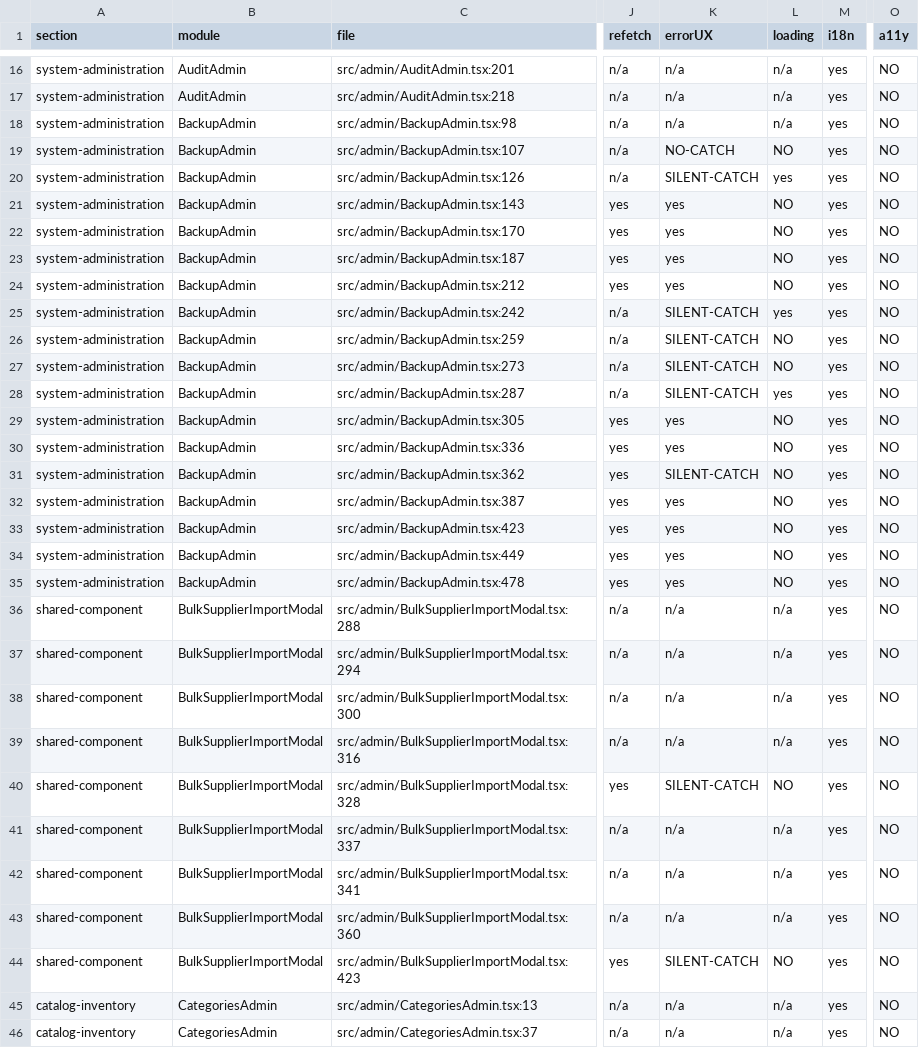
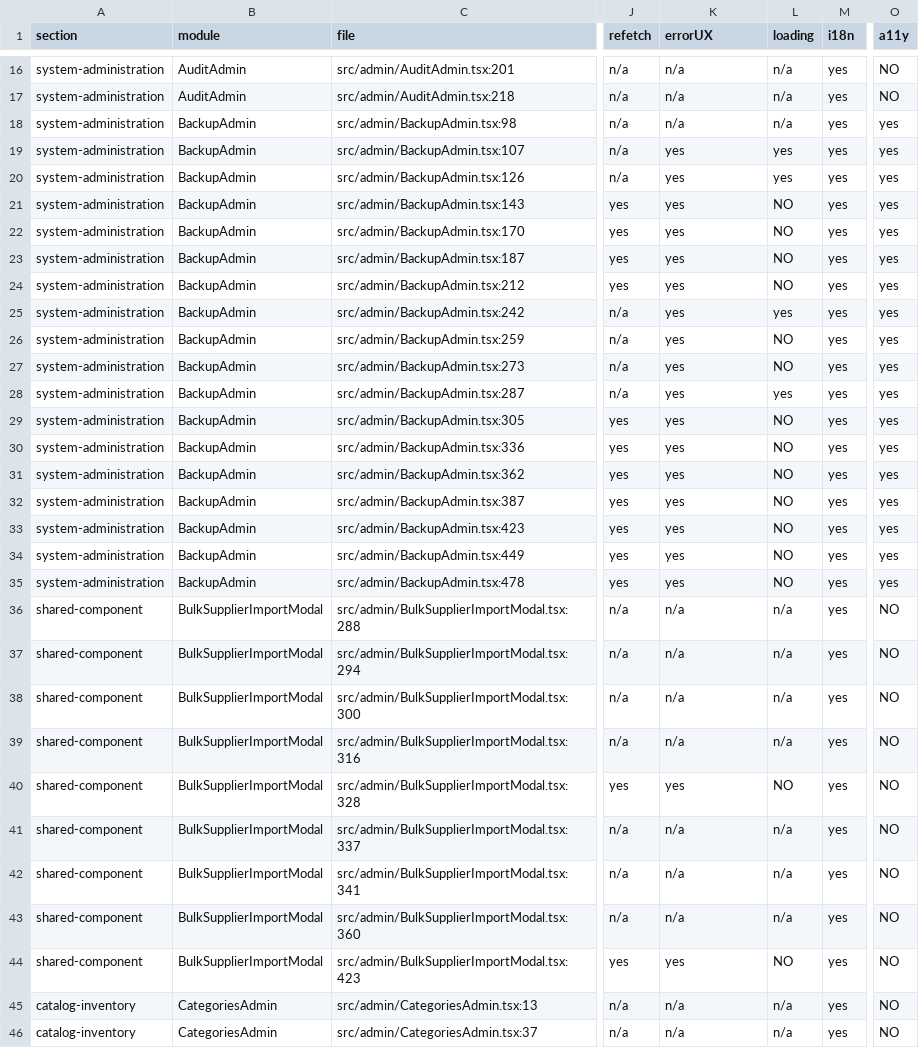
Before and after one commit to md-muntasir-shihab/Kisholoy-BD, a CSV file: docs/audit/PHASE3-findings.csv, drawn as a sheet; only a part is shown, gaps mark what is left out; the diff covers the shown part only; the diff names each change by its address in the sheet, - before the commit and + after, or states it on an @@ line.

Commit message:
fix(phase4-batch4): F-305 surface silent errors across the admin panel
- fix two analyzer defects that made the reported count wrong: a +/-8
  line window that extracted the wrong function body after batch 3
  shifted lines, and a feedback detector that only knew showToast and
  so missed notify()/showNotification() (13 false positives)
- warn when a courier booking fails instead of showing the order as
  dispatched, and when a restore dry-run fails instead of leaving an
  empty impact panel
- add a shared OfflineDataBanner and wire it into CustomersAdmin,
  AuditAdmin and FraudRiskDashboard so fallback data is labelled
- collect BackupAdmin's six loaders into one banner with retry-all
- stop Dashboard reporting 0 vendor payable and the dispatch modal
  claiming 'Sandbox' when their loads failed
- document the two catches that are intentionally silent

Co-authored-by: arena-agent <297053741+arena-agent@users.noreply.github.com>

```diff
--- a/docs/audit/PHASE3-findings.csv
+++ b/docs/audit/PHASE3-findings.csv
-O18:O35 (a11y): NO
+O18:O35 (a11y): yes
-K19 (errorUX): NO-CATCH
+K19 (errorUX): yes
-L19 (loading): NO
+L19 (loading): yes
-K20 (errorUX): SILENT-CATCH
+K20 (errorUX): yes
-K25:K28 (errorUX): SILENT-CATCH
+K25:K28 (errorUX): yes
-K31 (errorUX): SILENT-CATCH
+K31 (errorUX): yes
-K40 (errorUX): SILENT-CATCH
+K40 (errorUX): yes
-K44 (errorUX): SILENT-CATCH
+K44 (errorUX): yes
```
Also changed, not shown: 24 edited cells elsewhere in this file, 16 other files.
